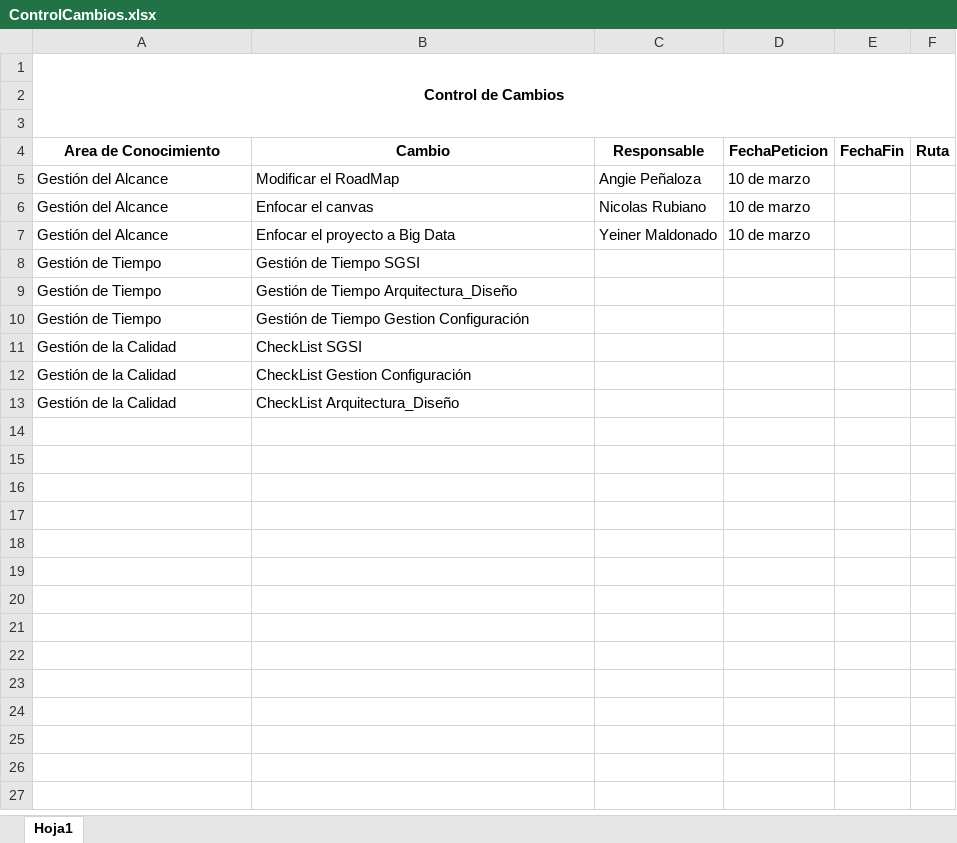
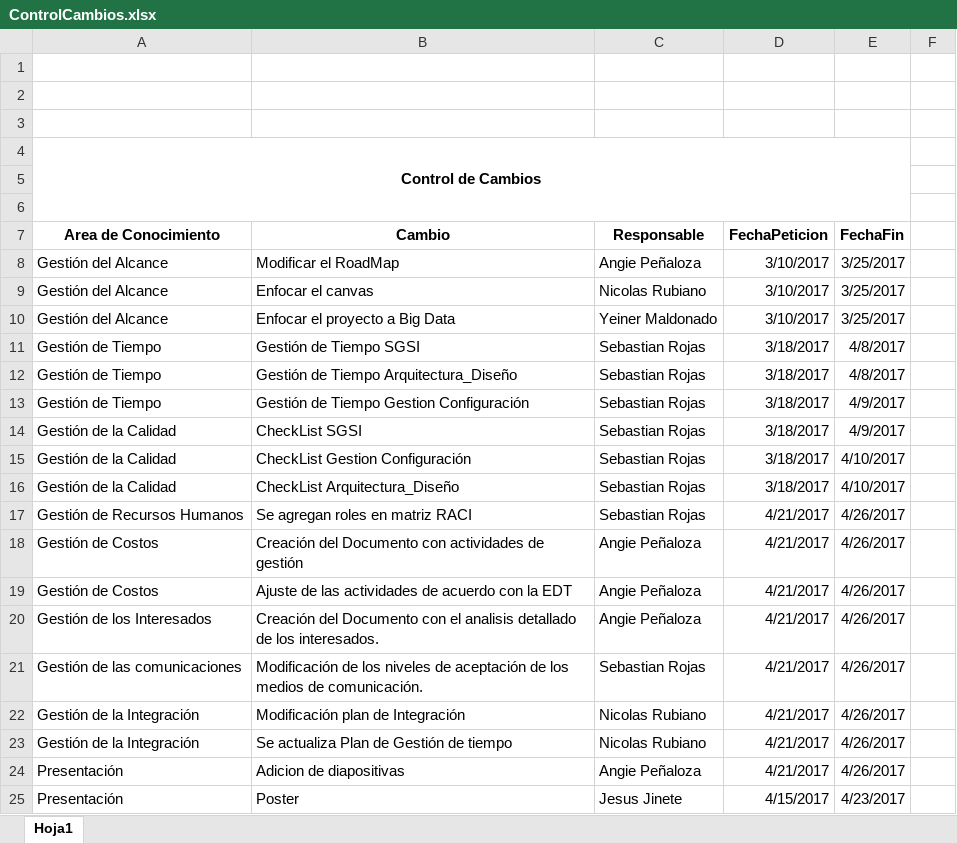
Before and after one commit to ISWPOLI/BIDA, an Excel workbook: Documentacion/Modificaciones/ControlCambios.xlsx, sheet Hoja1, drawn as a sheet; values as stored, in another font and other column widths than the file's, no borders; charts and pictures not drawn; removed rows and columns are numbered as before the commit, all else as after; ↵ is a line break in a cell; the diff names each change by its address in the sheet, - before the commit and + after, or states it on an @@ line.

Commit message:
#47
Se realiza los respectivos cambios en la matriz estipulando fechas y
responsables a cada una de las modificaciones.

```diff
--- a/Documentacion/Modificaciones/ControlCambios.xlsx (sheet Hoja1)
+++ b/Documentacion/Modificaciones/ControlCambios.xlsx (sheet Hoja1)
+row 1: (empty)
+row 2: (empty)
+row 3: (empty)
-A1:F3 merged
+A4:E6 merged
-F7: Ruta
+F7: (empty)
-D8:D10 (FechaPeticion): 10 de marzo
+D8:D10 (FechaPeticion): 3/10/2017
-E8:E10 (FechaFin): (empty)
+E8:E10 (FechaFin): 3/25/2017
-C11:C16 (Responsable): (empty)
+C11:C16 (Responsable): Sebastian Rojas
-D11:D16 (FechaPeticion): (empty)
+D11:D16 (FechaPeticion): 3/18/2017
-E11:E12 (FechaFin): (empty)
+E11:E12 (FechaFin): 4/8/2017
-E13:E14 (FechaFin): (empty)
+E13:E14 (FechaFin): 4/9/2017
-E15:E16 (FechaFin): (empty)
+E15:E16 (FechaFin): 4/10/2017
+row 17: Gestión de Recursos Humanos | Se agregan roles en matriz RACI | Sebastian Rojas | 4/21/2017 | 4/26/2017
+row 18: Gestión de Costos | Creación del Documento con actividades de gestión | Angie Peñaloza | 4/21/2017 | 4/26/2017
+row 19: Gestión de Costos | Ajuste de las actividades de acuerdo con la EDT | Angie Peñaloza | 4/21/2017 | 4/26/2017
+row 20: Gestión de los Interesados | Creación del Documento con el analisis detallado ↵ de los interesados. | Angie Peñaloza | 4/21/2017 | 4/26/2017
+row 21: Gestión de las comunicaciones | Modificación de los niveles de aceptación de los ↵ medios de comunicación. | Sebastian Rojas | 4/21/2017 | 4/26/2017
+row 22: Gestión de la Integración | Modificación plan de Integración | Nicolas Rubiano | 4/21/2017 | 4/26/2017
+row 23: Gestión de la Integración | Se actualiza Plan de Gestión de tiempo | Nicolas Rubiano | 4/21/2017 | 4/26/2017
+row 24: Presentación | Adicion de diapositivas | Angie Peñaloza | 4/21/2017 | 4/26/2017
+row 25: Presentación | Poster | Jesus Jinete | 4/15/2017 | 4/23/2017
```
Also changed, not shown: charts or pictures.
